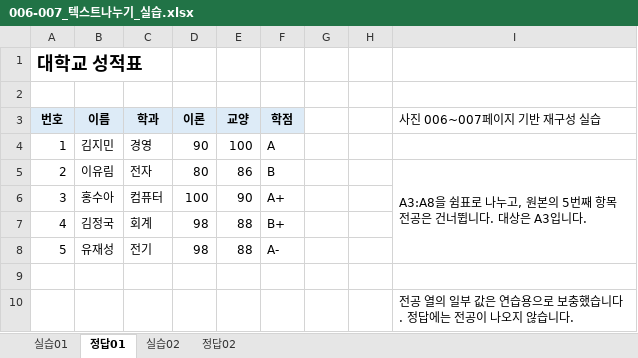
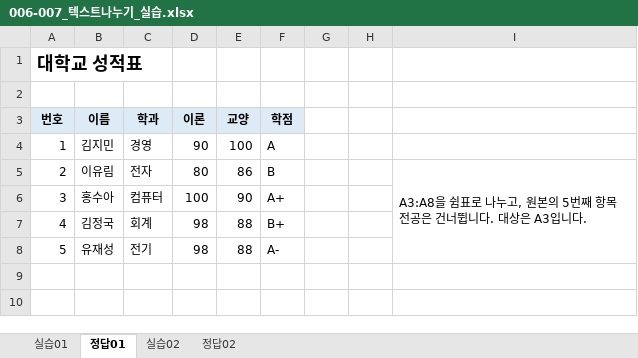
Before and after one commit to najongjine/CompUse2nd, an Excel workbook: 교재/엑셀교재v2/006-007_텍스트나누기_실습.xlsx, sheet 정답01, drawn as a sheet; values as stored, in another font and other column widths than the file's, no borders; the diff names each change by its address in the sheet, - before the commit and + after, or states it on an @@ line.

```diff
--- a/교재/엑셀교재v2/006-007_텍스트나누기_실습.xlsx (sheet 정답01)
+++ b/교재/엑셀교재v2/006-007_텍스트나누기_실습.xlsx (sheet 정답01)
-I3: 사진 006~007페이지 기반 재구성 실습
+I3: (empty)
-row 9: (empty)
-row 10:  |  |  |  |  |  |  |  | 전공 열의 일부 값은 연습용으로 보충했습니다. 정답에는 전공이 나오지 않습니다.
```
Also changed, not shown: sheet 실습01, sheet 실습02, 2 other files.
